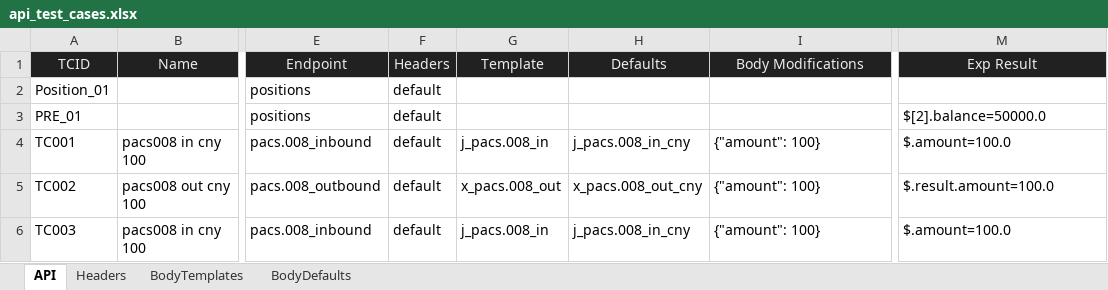
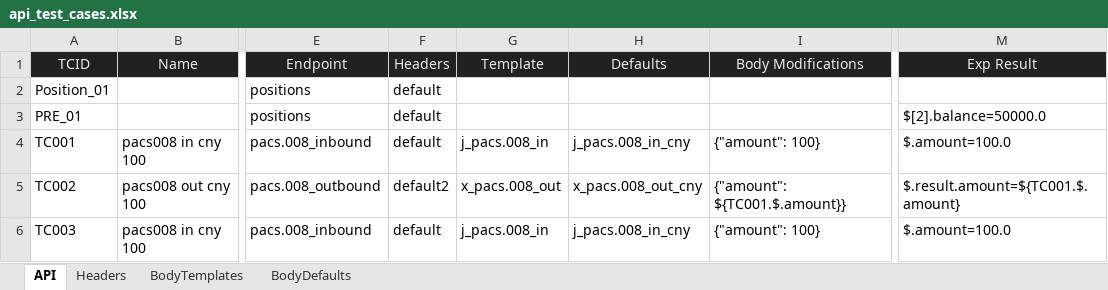
Before and after one commit to huangsx0213/e2e_test_framework, an Excel workbook: test_cases/api_test_cases.xlsx, sheet API, drawn as a sheet; only a part is shown, gaps mark what is left out; values as stored, in another font and other column widths than the file's, no borders; the diff names each change by its address in the sheet, - before the commit and + after, or states it on an @@ line.

```diff
--- a/test_cases/api_test_cases.xlsx (sheet API)
+++ b/test_cases/api_test_cases.xlsx (sheet API)
-F5 (Headers): default
+F5 (Headers): default2
-I5 (Body Modifications): {"amount": 100}
+I5 (Body Modifications): {"amount": ${TC001.$.amount}}
-M5 (Exp Result): $.result.amount=100.0
+M5 (Exp Result): $.result.amount=${TC001.$.amount}
```
Also changed, not shown: 5 other files.
